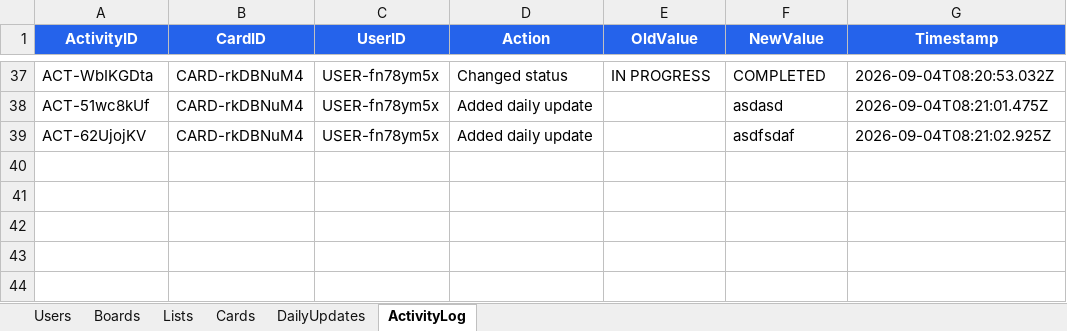
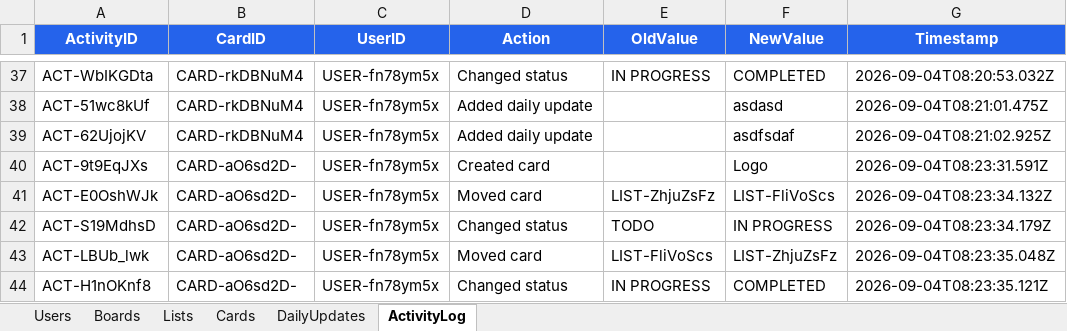
Before and after one commit to CSivakesav/TaskBoard, an Excel workbook: data/task-management.xlsx, sheet ActivityLog, drawn as a sheet; only a part is shown, gaps mark what is left out; values as stored, in another font and other column widths than the file's, no borders; the diff names each change by its address in the sheet, - before the commit and + after, or states it on an @@ line.

Commit message:
Display priority badge on cards, prompt for priority on creation, and auto-sort lists by priority

```diff
--- a/data/task-management.xlsx (sheet ActivityLog)
+++ b/data/task-management.xlsx (sheet ActivityLog)
+row 40: ACT-9t9EqJXs | CARD-aO6sd2D- | USER-fn78ym5x | Created card |  | Logo | 2026-09-04T08:23:31.591Z
+row 41: ACT-E0OshWJk | CARD-aO6sd2D- | USER-fn78ym5x | Moved card | LIST-ZhjuZsFz | LIST-FliVoScs | 2026-09-04T08:23:34.132Z
+row 42: ACT-S19MdhsD | CARD-aO6sd2D- | USER-fn78ym5x | Changed status | TODO | IN PROGRESS | 2026-09-04T08:23:34.179Z
+row 43: ACT-LBUb_lwk | CARD-aO6sd2D- | USER-fn78ym5x | Moved card | LIST-FliVoScs | LIST-ZhjuZsFz | 2026-09-04T08:23:35.048Z
+row 44: ACT-H1nOKnf8 | CARD-aO6sd2D- | USER-fn78ym5x | Changed status | IN PROGRESS | COMPLETED | 2026-09-04T08:23:35.121Z
```
Also changed, not shown: sheet Cards, 2 other files.
